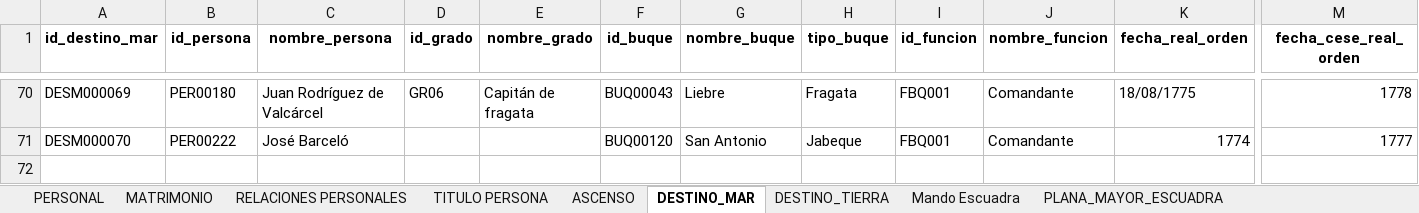
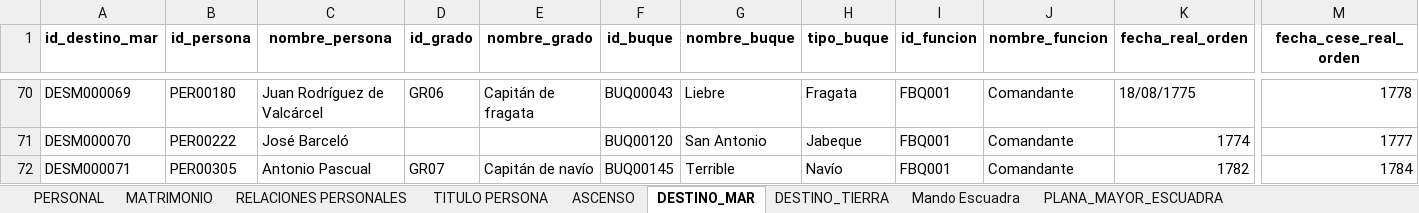
Before and after one commit to Astrea-create/Armada-Espa-ola-Web, an Excel workbook: PERSONAL_CLAUDE.xlsx, sheet DESTINO_MAR, drawn as a sheet; only a part is shown, gaps mark what is left out; values as stored, in another font and other column widths than the file's, no borders; charts and pictures not drawn; rows hold the shown columns only; the diff names each change by its address in the sheet, - before the commit and + after, or states it on an @@ line.

```diff
--- a/PERSONAL_CLAUDE.xlsx (sheet DESTINO_MAR)
+++ b/PERSONAL_CLAUDE.xlsx (sheet DESTINO_MAR)
+row 72: DESM000071 | PER00305 | Antonio Pascual | GR07 | Capitán de navío | BUQ00145 | Terrible | Navío | FBQ001 | Comandante | 1782 | 1784
```
Also changed, not shown: sheet PERSONAL, sheet ASCENSO, sheet PLANA_MAYOR_ESCUADRA, sheet Mando Escuadra, sheet TITULO PERSONA, BUQUE_CLAUDE.xlsx, GRADO_CLAUDE.xlsx, 3 other files.
